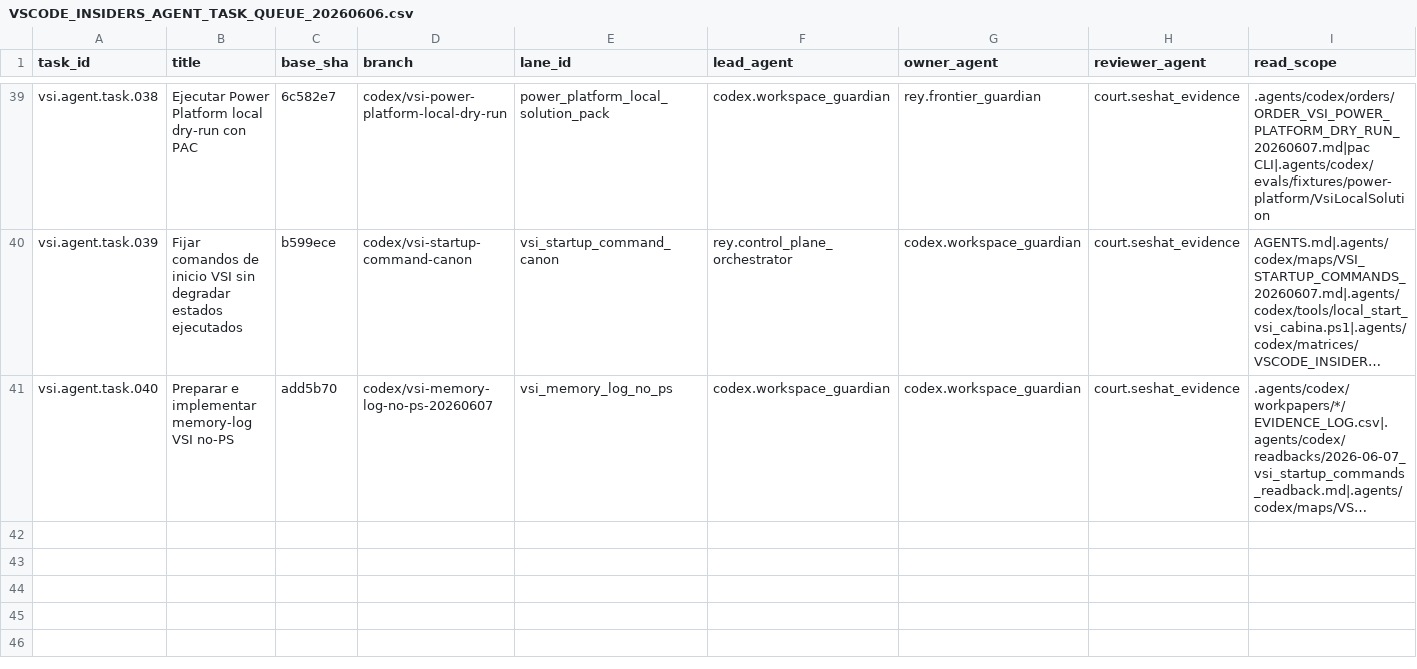
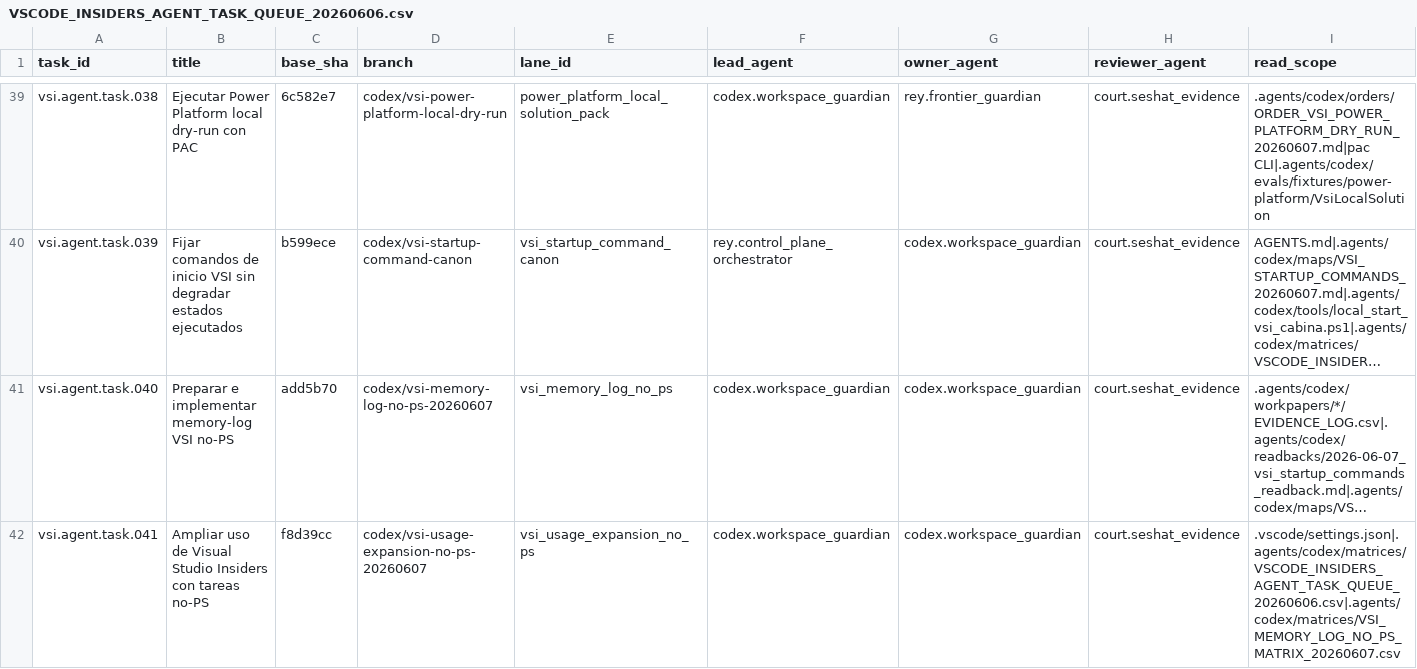
Before and after one commit to universo-rey/cabina-universal-d, a CSV file: .agents/codex/matrices/VSCODE_INSIDERS_AGENT_TASK_QUEUE_20260606.csv, drawn as a sheet; only a part is shown, gaps mark what is left out; long unchanged cells end in …; rows hold the shown columns only; the diff names each change by its address in the sheet, - before the commit and + after, or states it on an @@ line.

Commit message:
Add VSI no-PS task surface

```diff
--- a/.agents/codex/matrices/VSCODE_INSIDERS_AGENT_TASK_QUEUE_20260606.csv
+++ b/.agents/codex/matrices/VSCODE_INSIDERS_AGENT_TASK_QUEUE_20260606.csv
+row 42: vsi.agent.task.041 | Ampliar uso de Visual Studio Insiders con tareas no-PS | f8d39cc | codex/vsi-usage-expansion-no-ps-20260607 | vsi_usage_expansion_no_ps | codex.workspace_guardian | codex.workspace_guardian | court.seshat_evidence | .vscode/settings.json|.agents/codex/matrices/VSCODE_INSIDERS_AGENT_TASK_QUEUE_20260606.csv|.agents/codex/matrices/VSI_MEMORY_LOG_NO_PS_MATRIX_20260607.csv
```
Also changed, not shown: .agents/codex/matrices/MATRIX_INDEX.csv, .agents/codex/matrices/NO_PS_VALIDATOR_PREP_MATRIX_20260607.csv, 6 other files.
